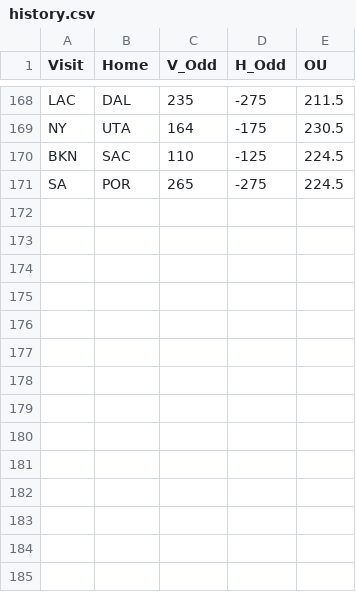
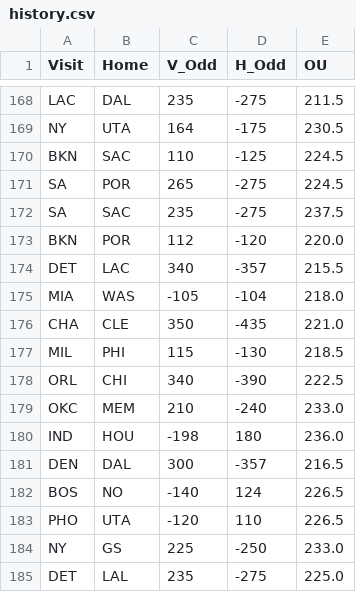
Before and after one commit to Jojorabbit21/NBA-Machine-Learning-Sports-Betting, a CSV file: history.csv, drawn as a sheet; only a part is shown, gaps mark what is left out; the diff names each change by its address in the sheet, - before the commit and + after, or states it on an @@ line.

Commit message:
daily

```diff
--- a/history.csv
+++ b/history.csv
+row 172: SA | SAC | 235 | -275 | 237.5
+row 173: BKN | POR | 112 | -120 | 220.0
+row 174: DET | LAC | 340 | -357 | 215.5
+row 175: MIA | WAS | -105 | -104 | 218.0
+row 176: CHA | CLE | 350 | -435 | 221.0
+row 177: MIL | PHI | 115 | -130 | 218.5
+row 178: ORL | CHI | 340 | -390 | 222.5
+row 179: OKC | MEM | 210 | -240 | 233.0
+row 180: IND | HOU | -198 | 180 | 236.0
+row 181: DEN | DAL | 300 | -357 | 216.5
+row 182: BOS | NO | -140 | 124 | 226.5
+row 183: PHO | UTA | -120 | 110 | 226.5
+row 184: NY | GS | 225 | -250 | 233.0
+row 185: DET | LAL | 235 | -275 | 225.0
```
